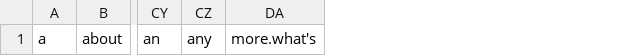
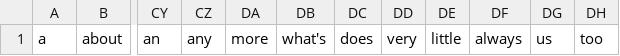
Before and after one commit to keanuk/telegram-quote-bots, a CSV file: supplimentary/common.csv, drawn as a sheet; only a part is shown, gaps mark what is left out; removed rows and columns are numbered as before the commit, all else as after; the diff names each change by its address in the sheet, - before the commit and + after, or states it on an @@ line.

```diff
--- a/supplimentary/common.csv
+++ b/supplimentary/common.csv
-column DA, row 1: more.what's
+column DA, row 1: more
+column DB, row 1: what's
+column DC, row 1: does
+column DD, row 1: very
+column DE, row 1: little
+column DF, row 1: always
+column DG, row 1: us
+column DH, row 1: too
```
Also changed, not shown: 6 other files.
